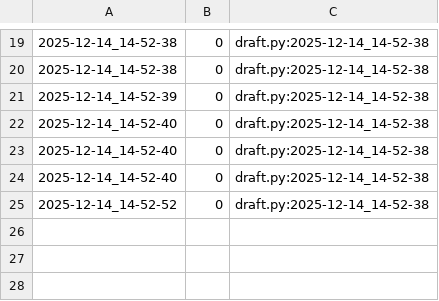
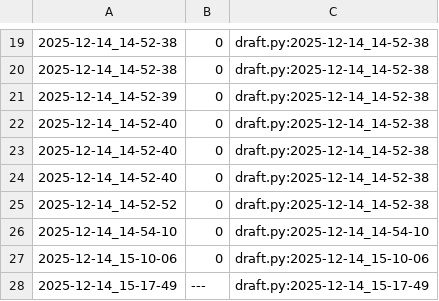
Before and after one commit to qxcode-course/poo-rc-bloco-e-M1guel-V1ana, a CSV file: tasks/.tko/track/poo@estacionamento/track.csv, drawn as a sheet; only a part is shown, gaps mark what is left out; the diff names each change by its address in the sheet, - before the commit and + after, or states it on an @@ line.

Commit message:
criando a classe estacionamento

```diff
--- a/tasks/.tko/track/poo@estacionamento/track.csv
+++ b/tasks/.tko/track/poo@estacionamento/track.csv
+row 26: 2025-12-14_14-54-10 | 0 | draft.py:2025-12-14_14-54-10
+row 27: 2025-12-14_15-10-06 | 0 | draft.py:2025-12-14_15-10-06
+row 28: 2025-12-14_15-17-49 | --- | draft.py:2025-12-14_15-17-49
```
Also changed, not shown: 3 other files.
